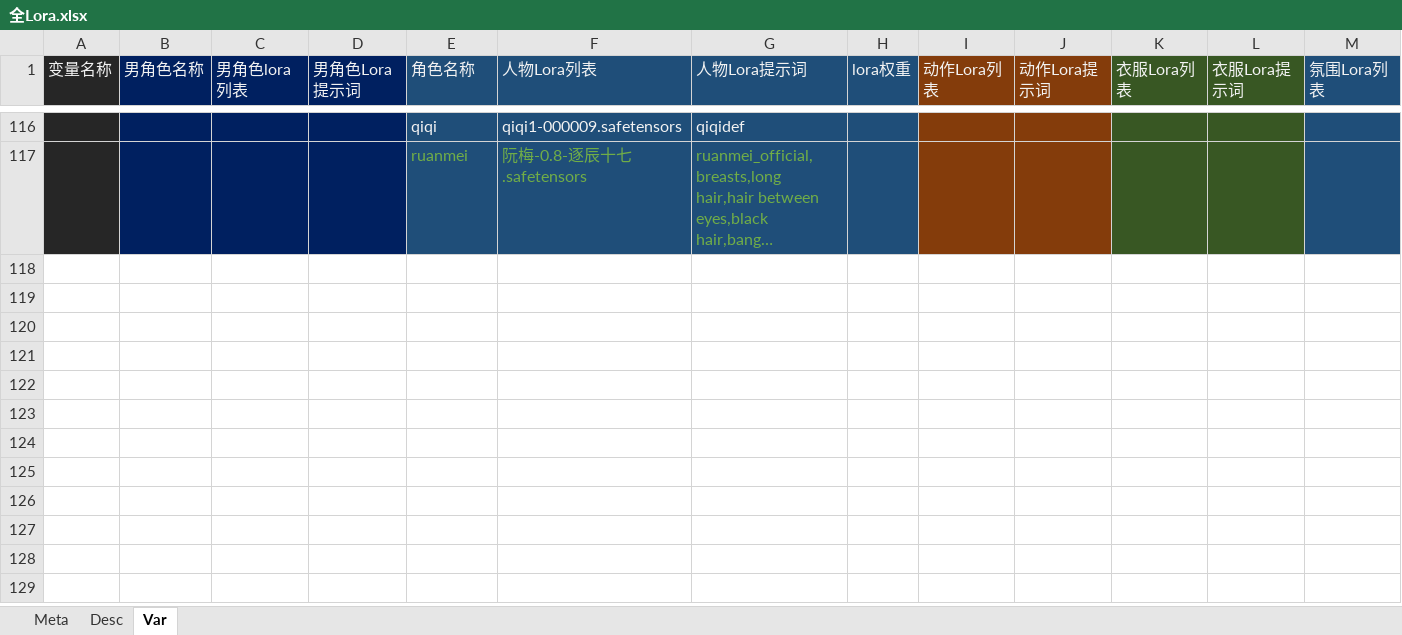
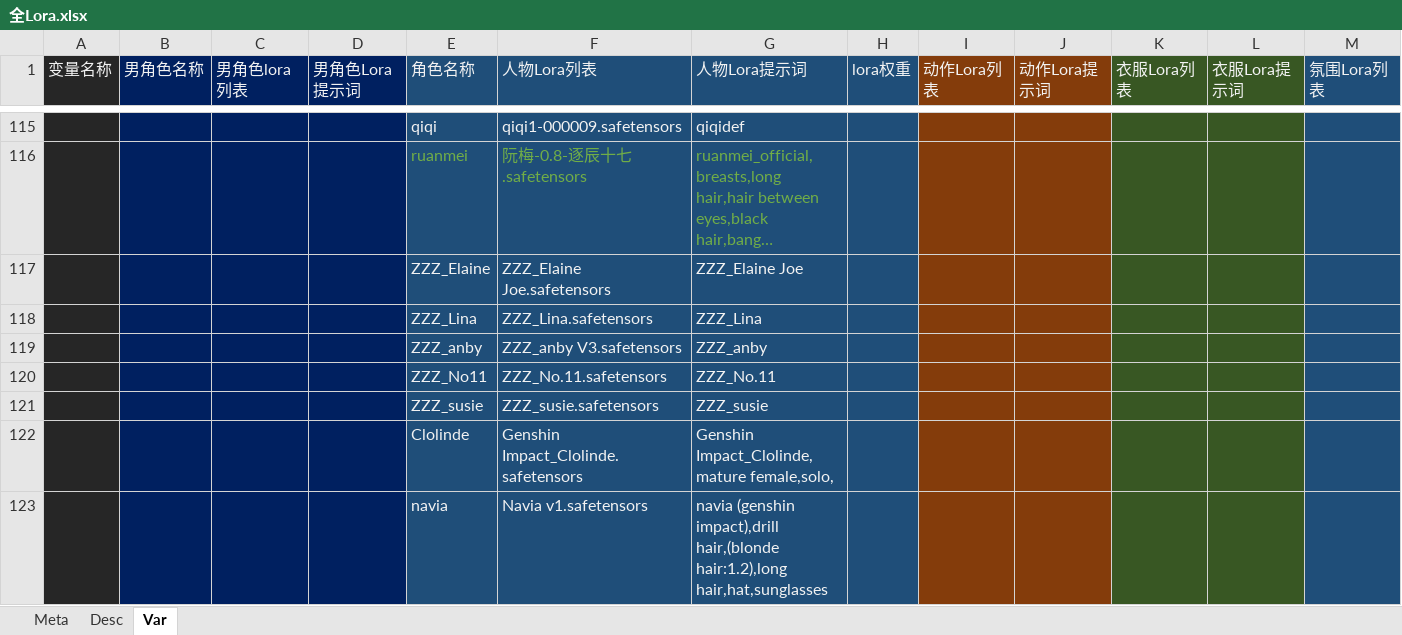
Before and after one commit to legendxcheng/MeiCard, an Excel workbook: 全Lora.xlsx, sheet Var, drawn as a sheet; only a part is shown, gaps mark what is left out; long unchanged cells end in …; values as stored, in another font and other column widths than the file's, no borders; charts and pictures and conditional formats not drawn; rows hold the shown columns only; the diff covers the shown part only; the diff names each change by its address in the sheet, - before the commit and + after, or states it on an @@ line.

Commit message:
upate

```diff
--- a/全Lora.xlsx (sheet Var)
+++ b/全Lora.xlsx (sheet Var)
+row 117:  |  |  |  | ZZZ_Elaine | ZZZ_Elaine Joe.safetensors | ZZZ_Elaine Joe
+row 118:  |  |  |  | ZZZ_Lina | ZZZ_Lina.safetensors | ZZZ_Lina
+row 119:  |  |  |  | ZZZ_anby | ZZZ_anby V3.safetensors | ZZZ_anby
+row 120:  |  |  |  | ZZZ_No11 | ZZZ_No.11.safetensors | ZZZ_No.11
+row 121:  |  |  |  | ZZZ_susie | ZZZ_susie.safetensors | ZZZ_susie
+row 122:  |  |  |  | Clolinde | Genshin Impact_Clolinde.safetensors | Genshin Impact_Clolinde,mature female,solo,
+row 123:  |  |  |  | navia | Navia v1.safetensors | navia (genshin impact),drill hair,(blonde hair:1.2),long hair,hat,sunglasses
```
Also changed, not shown: 7 added rows, 1 removed row and 11 edited cells elsewhere in this sheet, charts or pictures.
